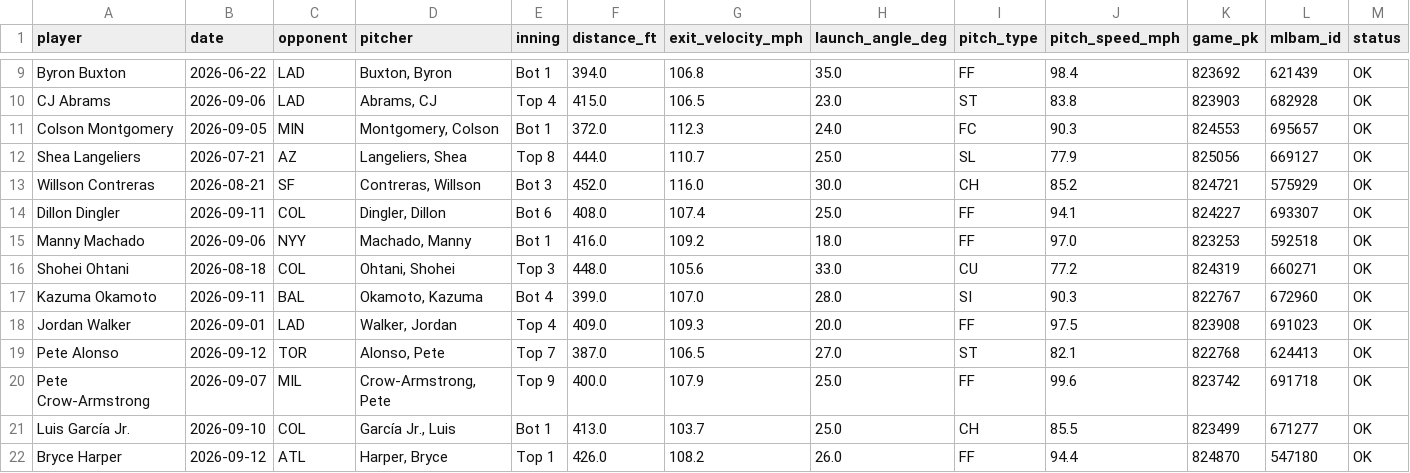
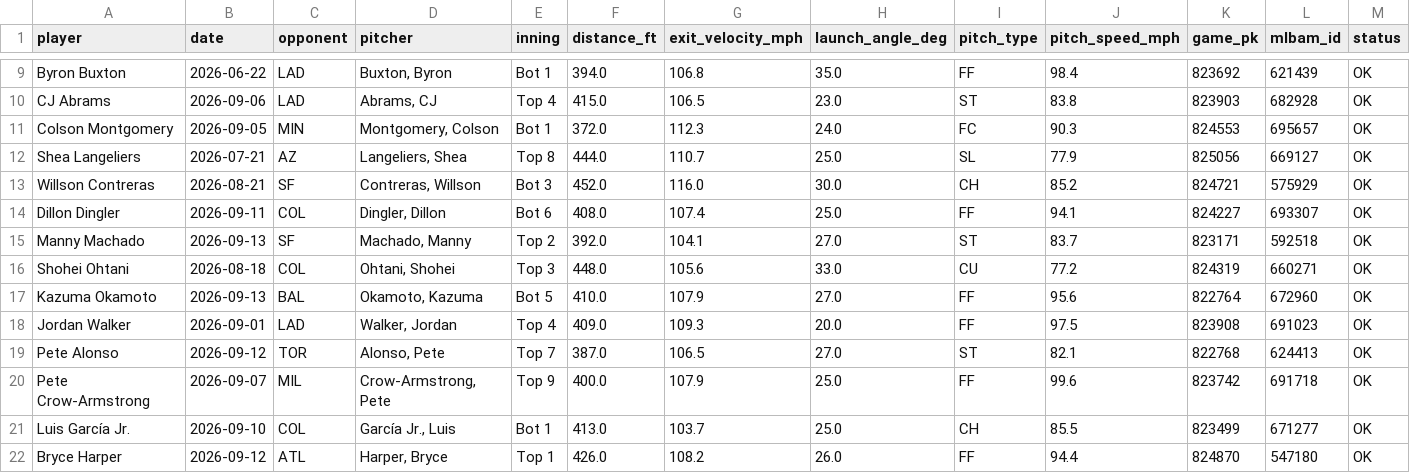
Before and after one commit to psumckoo/HRrecency, a CSV file: output/latest_home_runs_2026.csv, drawn as a sheet; only a part is shown, gaps mark what is left out; the diff covers the shown part only.

```diff
--- a/output/latest_home_runs_2026.csv
+++ b/output/latest_home_runs_2026.csv
@@ -14,5 +14,5 @@ Willson Contreras,2026-08-21,SF,"Contreras, Willson",Bot 3,452.0,116.0,30.0,CH,8
 Dillon Dingler,2026-09-11,COL,"Dingler, Dillon",Bot 6,408.0,107.4,25.0,FF,94.1,824227,693307,OK
-Manny Machado,2026-09-06,NYY,"Machado, Manny",Bot 1,416.0,109.2,18.0,FF,97.0,823253,592518,OK
+Manny Machado,2026-09-13,SF,"Machado, Manny",Top 2,392.0,104.1,27.0,ST,83.7,823171,592518,OK
 Shohei Ohtani,2026-08-18,COL,"Ohtani, Shohei",Top 3,448.0,105.6,33.0,CU,77.2,824319,660271,OK
-Kazuma Okamoto,2026-09-11,BAL,"Okamoto, Kazuma",Bot 4,399.0,107.0,28.0,SI,90.3,822767,672960,OK
+Kazuma Okamoto,2026-09-13,BAL,"Okamoto, Kazuma",Bot 5,410.0,107.9,27.0,FF,95.6,822764,672960,OK
 Jordan Walker,2026-09-01,LAD,"Walker, Jordan",Top 4,409.0,109.3,20.0,FF,97.5,823908,691023,OK
```
Also changed, not shown: 16 edited cells elsewhere in this file.
